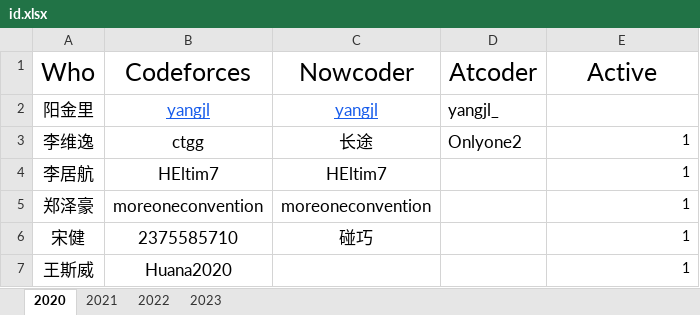
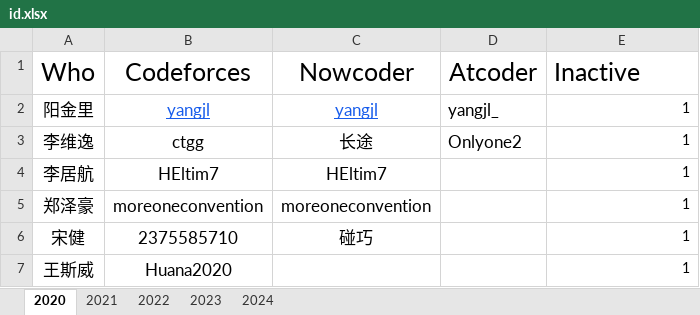
Before and after one commit to HNIST-ACM/HNIST-ACM, an Excel workbook: info/id.xlsx, sheet 2020, drawn as a sheet; values as stored, in another font and other column widths than the file's, no borders; the diff names each change by its address in the sheet, - before the commit and + after, or states it on an @@ line.

```diff
--- a/info/id.xlsx (sheet 2020)
+++ b/info/id.xlsx (sheet 2020)
+sheet tab: 2024
-E1: Active
+E1: Inactive
-E1 alignment: center
+E1 alignment: left
-E2 (Inactive): (empty)
+E2 (Inactive): 1
```
Also changed, not shown: sheet 2021, sheet 2022, sheet 2023.
